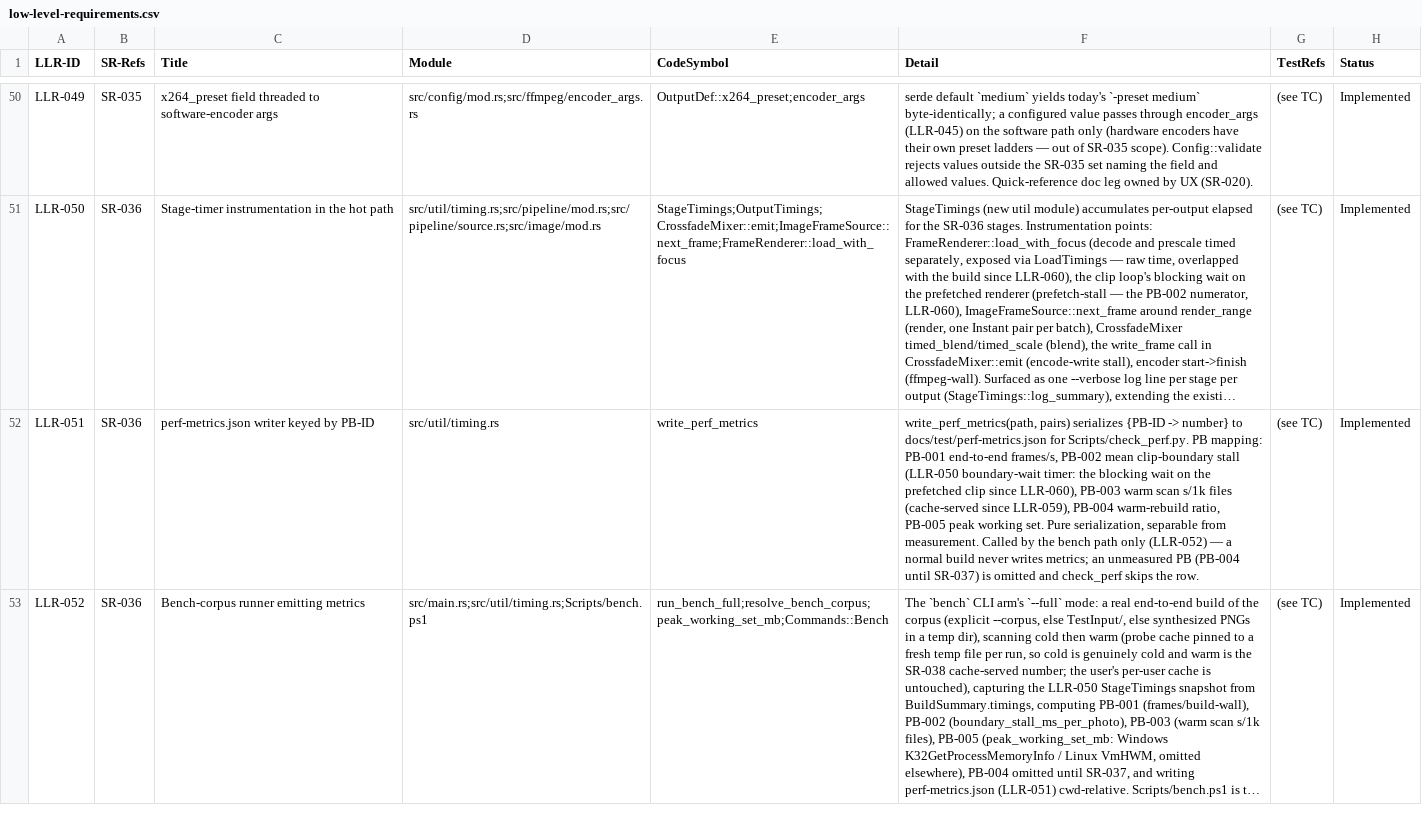
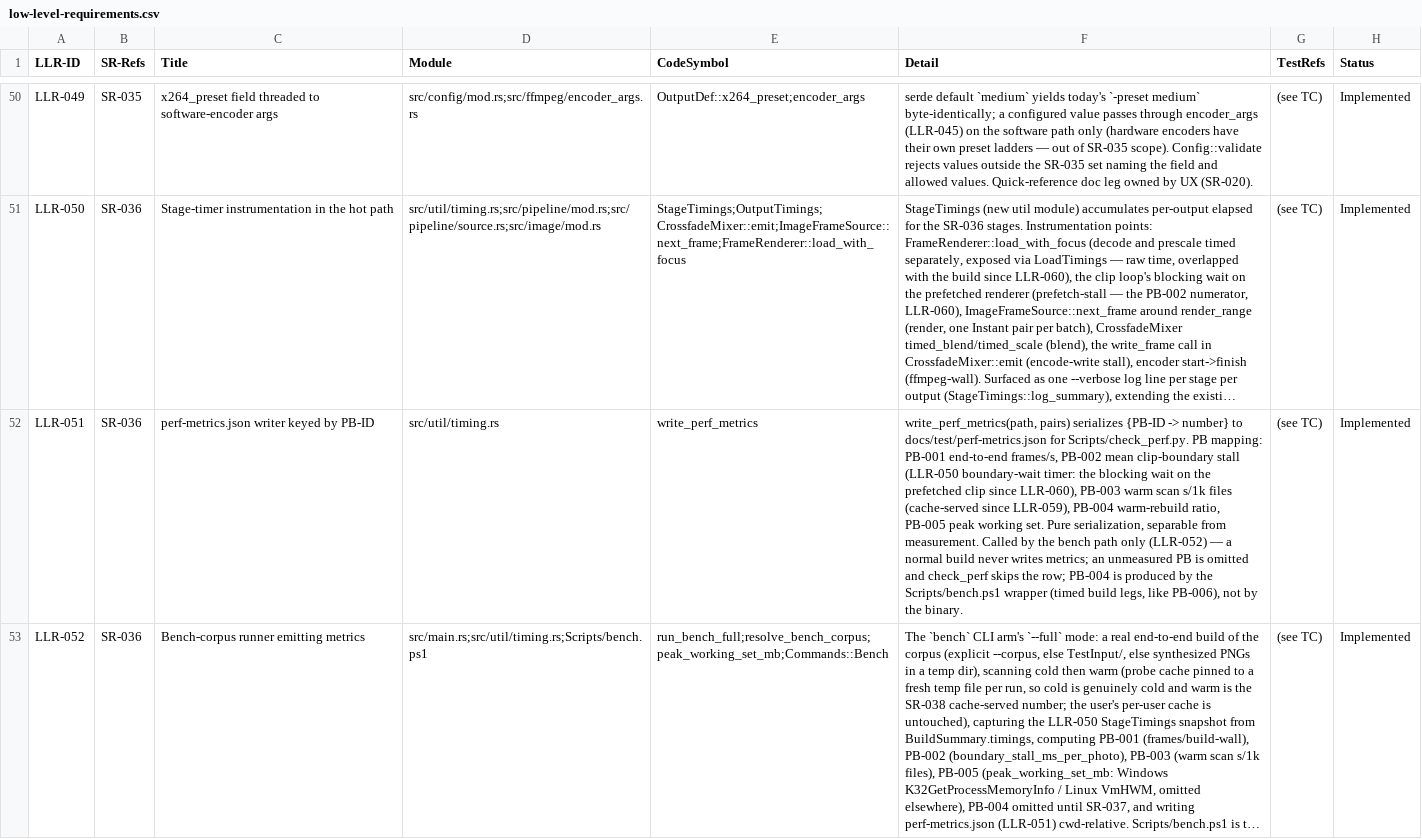
Before and after one commit to AuroLeap/Pictures2VideoSlideShow, a CSV file: docs/requirements/low-level-requirements.csv, drawn as a sheet; only a part is shown, gaps mark what is left out; long unchanged cells end in …; the diff covers the shown part only; the diff names each change by its address in the sheet, - before the commit and + after, or states it on an @@ line.

```diff
--- a/docs/requirements/low-level-requirements.csv
+++ b/docs/requirements/low-level-requirements.csv
-F52 (Detail): …unmeasured PB (PB-004 until SR-037) is omitted and check_perf skips the row.
+F52 (Detail): …unmeasured PB is omitted and check_perf skips the row; PB-004 is produced by the Scripts/bench.ps1 wrapper (timed build legs, like PB-006), not by the binary.
```
Also changed, not shown: 17 edited cells elsewhere in this file, 23 other files.
